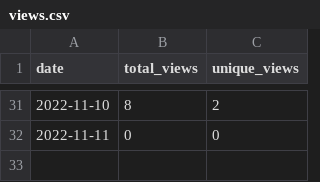
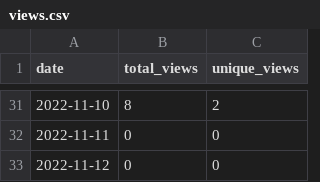
Before and after one commit to merrymitch/COMP1210, a CSV file: .traffic/views.csv, drawn as a sheet; only a part is shown, gaps mark what is left out.

Commit message:
Updating repository traffic

```diff
--- a/.traffic/views.csv
+++ b/.traffic/views.csv
@@ -32 +32,2 @@ date,total_views,unique_views
 2022-11-11,0,0
+2022-11-12,0,0
```
Also changed, not shown: 4 other files.
